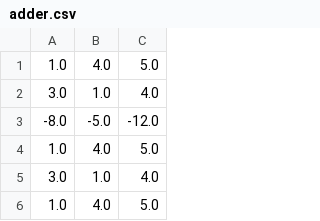
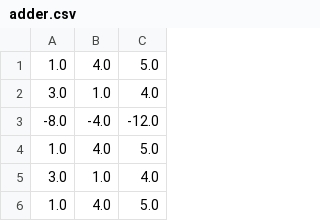
Before and after one commit to cyancirrus/neural-net, a CSV file: training_data/adder.csv, drawn as a sheet; only a part is shown; the diff covers the shown part only.

```diff
--- a/training_data/adder.csv
+++ b/training_data/adder.csv
@@ -2,3 +2,3 @@
 3.0,1.0,4.0
--8.0,-5.0,-12.0
+-8.0,-4.0,-12.0
 1.0,4.0,5.0
```
Also changed, not shown: 17 edited cells elsewhere in this file, 1 other file.
